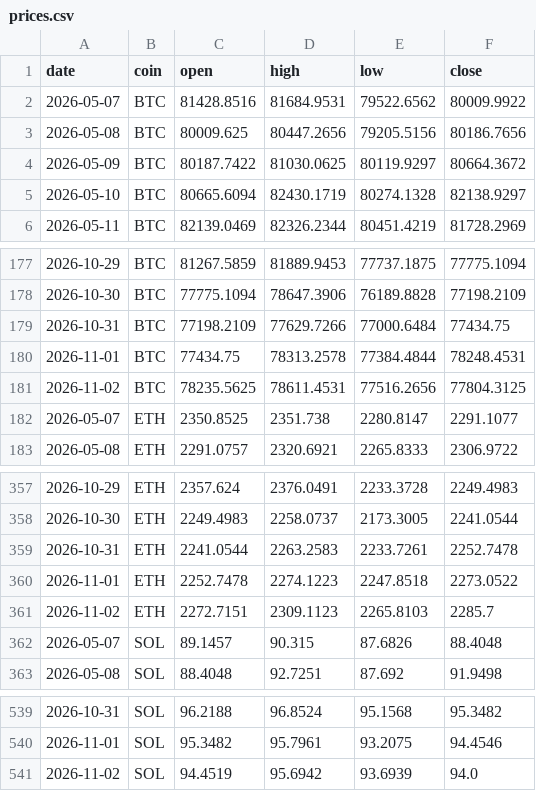
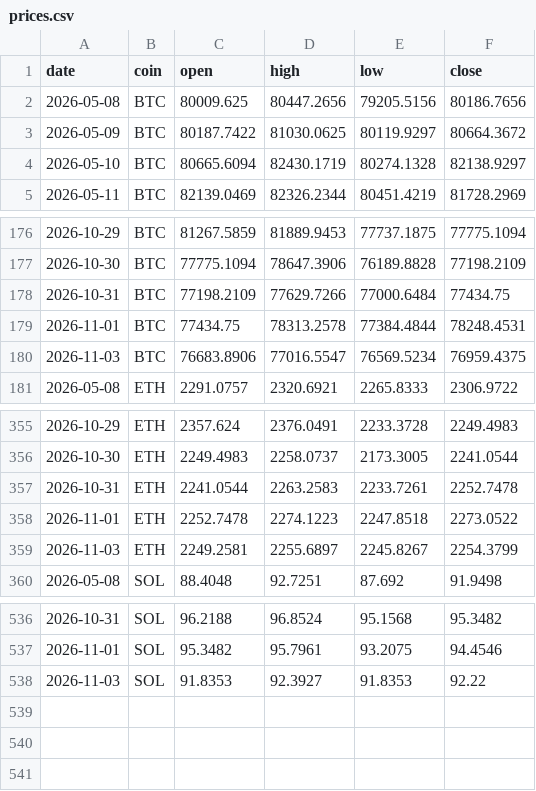
Before and after one commit to Z3US-23/crypto-dashboard-v2, a CSV file: data/prices.csv, drawn as a sheet; only a part is shown, gaps mark what is left out.

```diff
--- a/data/prices.csv
+++ b/data/prices.csv
@@ -1,3 +1,2 @@
 date,coin,open,high,low,close
-2026-05-07,BTC,81428.8516,81684.9531,79522.6562,80009.9922
 2026-05-08,BTC,80009.625,80447.2656,79205.5156,80186.7656
@@ -180,4 +179,3 @@ date,coin,open,high,low,close
 2026-11-01,BTC,77434.75,78313.2578,77384.4844,78248.4531
-2026-11-02,BTC,78235.5625,78611.4531,77516.2656,77804.3125
-2026-05-07,ETH,2350.8525,2351.738,2280.8147,2291.1077
+2026-11-03,BTC,76683.8906,77016.5547,76569.5234,76959.4375
 2026-05-08,ETH,2291.0757,2320.6921,2265.8333,2306.9722
@@ -360,4 +358,3 @@ date,coin,open,high,low,close
 2026-11-01,ETH,2252.7478,2274.1223,2247.8518,2273.0522
-2026-11-02,ETH,2272.7151,2309.1123,2265.8103,2285.7
-2026-05-07,SOL,89.1457,90.315,87.6826,88.4048
+2026-11-03,ETH,2249.2581,2255.6897,2245.8267,2254.3799
 2026-05-08,SOL,88.4048,92.7251,87.692,91.9498
@@ -540,2 +537,2 @@ date,coin,open,high,low,close
 2026-11-01,SOL,95.3482,95.7961,93.2075,94.4546
-2026-11-02,SOL,94.4519,95.6942,93.6939,94.0
+2026-11-03,SOL,91.8353,92.3927,91.8353,92.22
```
Also changed, not shown: 2 other files.
